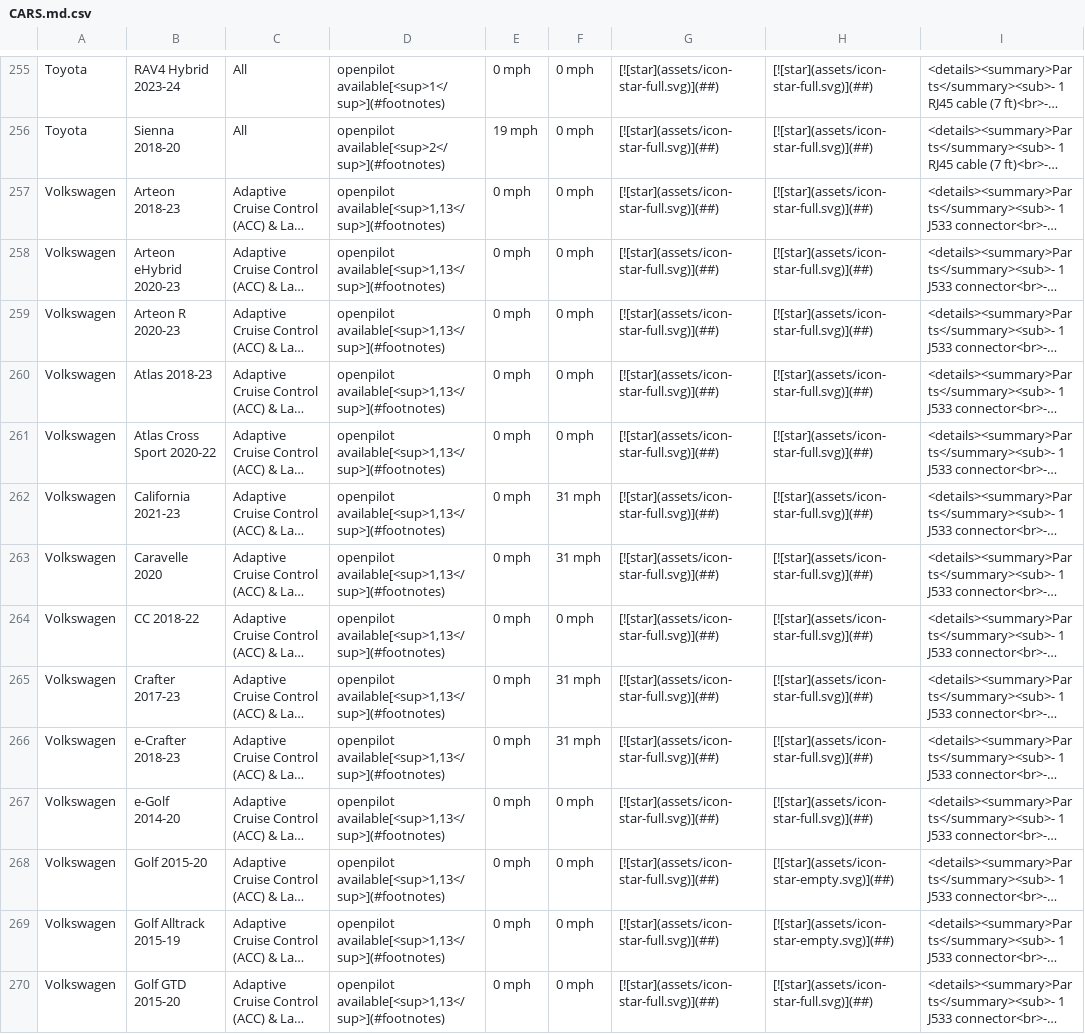
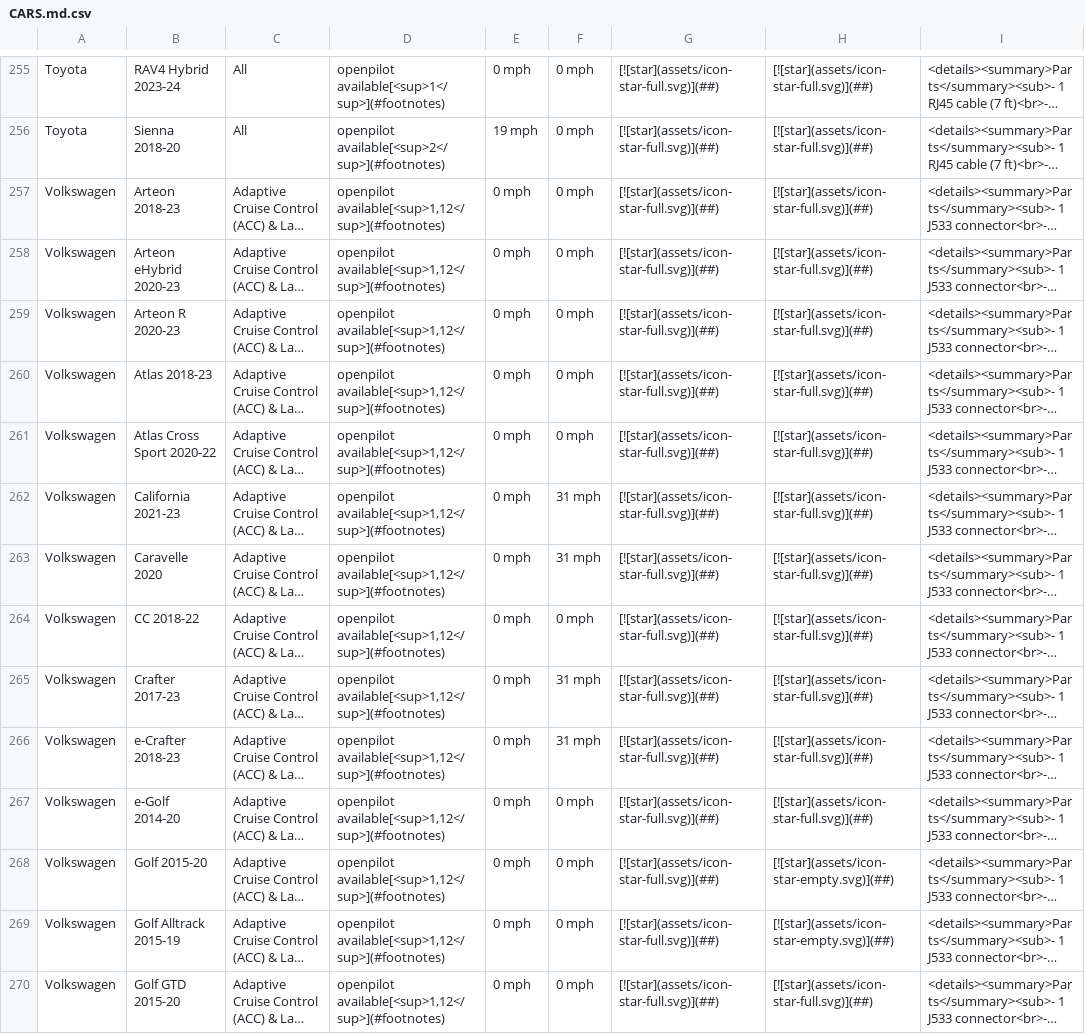
Before and after one commit to comma-hacks/best-cars-lowest-prices, a CSV file: CARS.md.csv, drawn as a sheet; only a part is shown, gaps mark what is left out; long unchanged cells end in …; the diff covers the shown part only; the diff names each change by its address in the sheet, - before the commit and + after, or states it on an @@ line.

```diff
--- a/CARS.md.csv
+++ b/CARS.md.csv
-D257:D270: openpilot available[<sup>1,13</sup>](#footnotes)
+D257:D270: openpilot available[<sup>1,12</sup>](#footnotes)
```
Also changed, not shown: 1 removed row and 119 edited cells elsewhere in this file, 18 other files.
